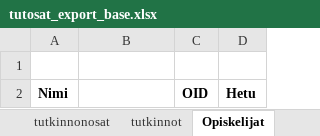
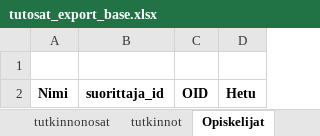
Before and after one commit to Opetushallitus/aitu, an Excel workbook: ttk/resources/tutosat_export_base.xlsx, sheet Opiskelijat, drawn as a sheet; values as stored, in another font and other column widths than the file's, no borders; the diff names each change by its address in the sheet, - before the commit and + after, or states it on an @@ line.

Commit message:
OPH-1845 korjattu excelissä olevia laskukaavoja

```diff
--- a/ttk/resources/tutosat_export_base.xlsx (sheet Opiskelijat)
+++ b/ttk/resources/tutosat_export_base.xlsx (sheet Opiskelijat)
-B2: (empty)
+B2: suorittaja_id
```
Also changed, not shown: sheet Suoritukset.
